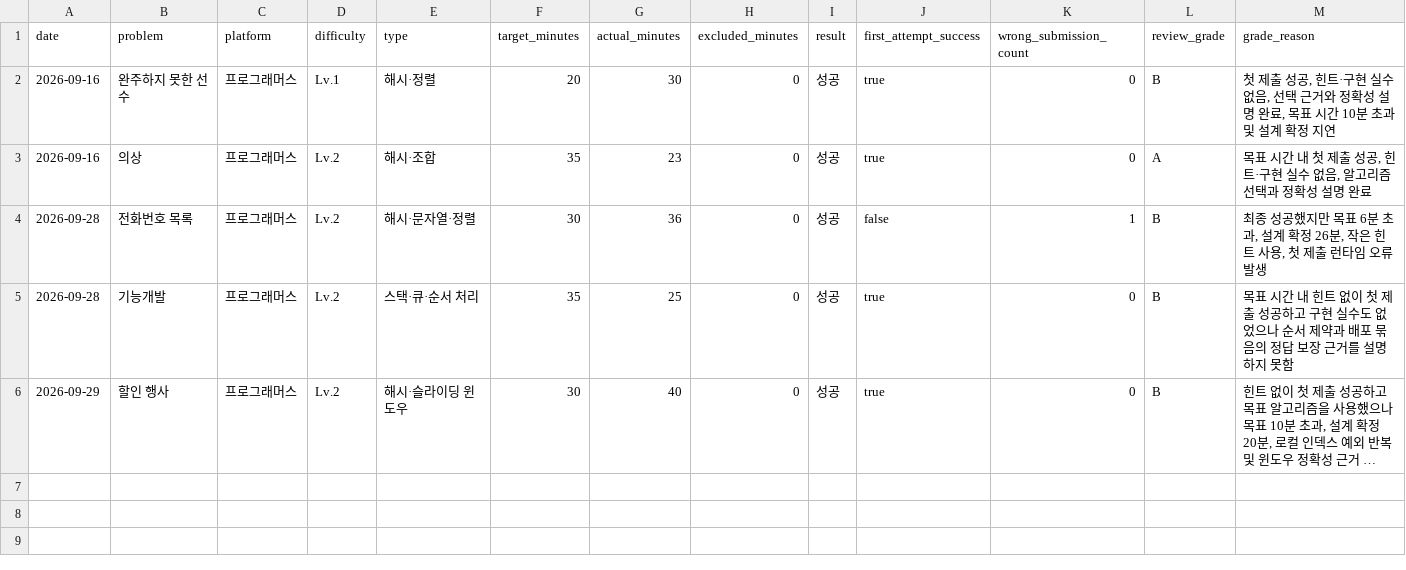
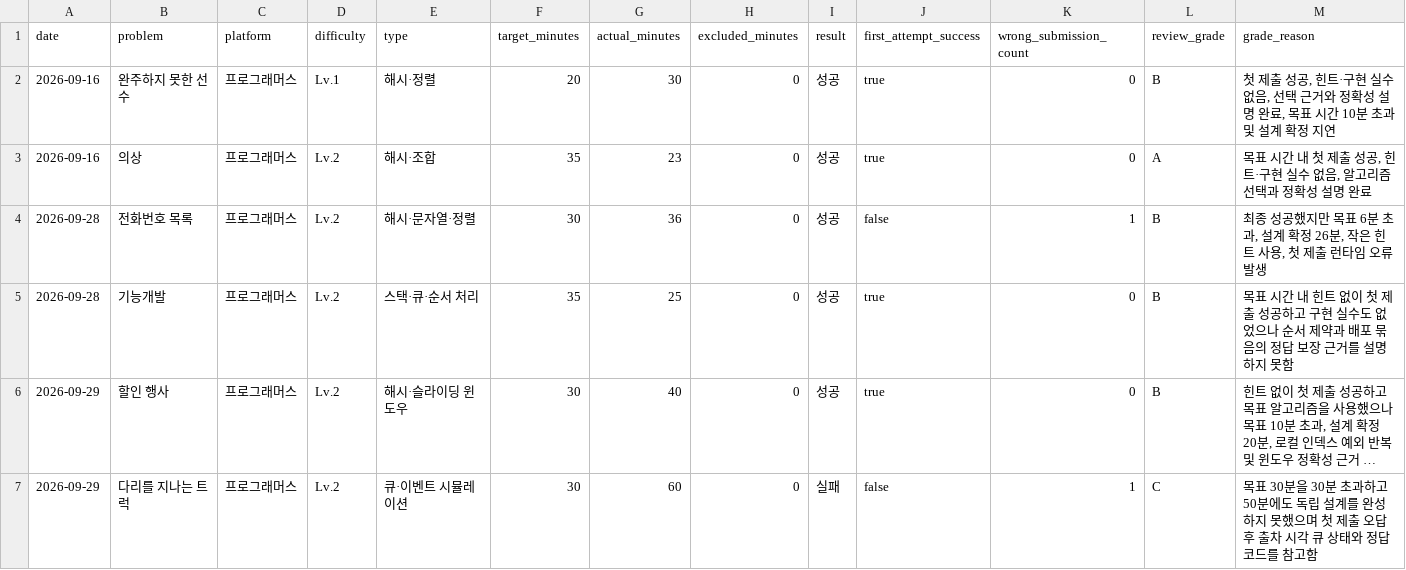
Before and after one commit to Chocoding1/Algorithm, a CSV file: algorithm-study/metrics.csv, drawn as a sheet; only a part is shown; long unchanged cells end in …; rows hold the shown columns only; the diff names each change by its address in the sheet, - before the commit and + after, or states it on an @@ line.

```diff
--- a/algorithm-study/metrics.csv
+++ b/algorithm-study/metrics.csv
+row 7: 2026-09-29 | 다리를 지나는 트럭 | 프로그래머스 | Lv.2 | 큐·이벤트 시뮬레이션 | 30 | 60 | 0 | 실패 | false | 1 | C | 목표 30분을 30분 초과하고 50분에도 독립 설계를 완성하지 못했으며 첫 제출 오답 후 출차 시각 큐 상태와 정답 코드를 참고함
```
Also changed, not shown: 4 other files.
